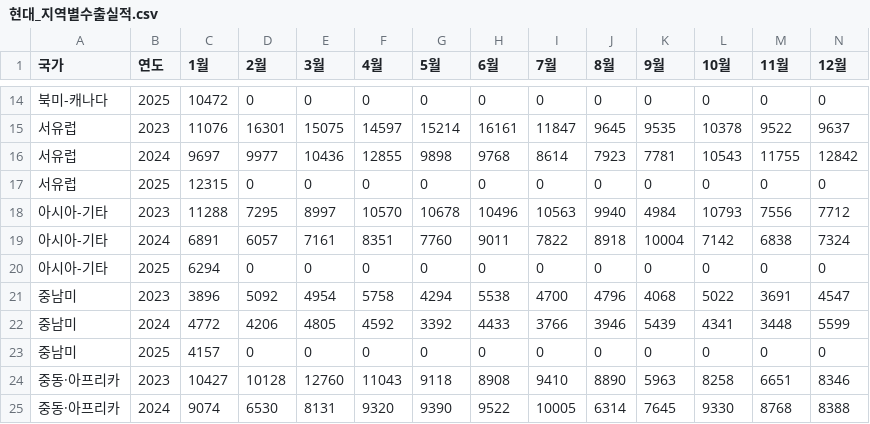
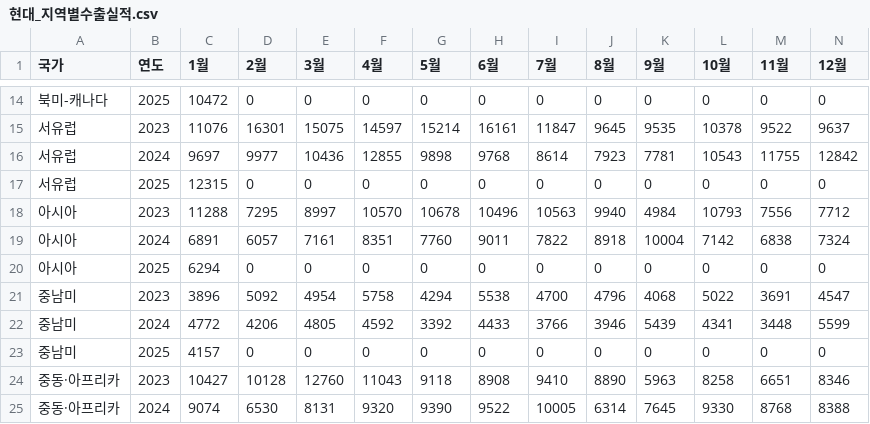
Before and after one commit to Coding-Supremacy/manifest-mini, a CSV file: data/현대_지역별수출실적.csv, drawn as a sheet; only a part is shown, gaps mark what is left out.

```diff
--- a/data/현대_지역별수출실적.csv
+++ b/data/현대_지역별수출실적.csv
@@ -17,5 +17,5 @@
 서유럽,2025,12315,0,0,0,0,0,0,0,0,0,0,0
-아시아-기타,2023,11288,7295,8997,10570,10678,10496,10563,9940,4984,10793,7556,7712
-아시아-기타,2024,6891,6057,7161,8351,7760,9011,7822,8918,10004,7142,6838,7324
-아시아-기타,2025,6294,0,0,0,0,0,0,0,0,0,0,0
+아시아,2023,11288,7295,8997,10570,10678,10496,10563,9940,4984,10793,7556,7712
+아시아,2024,6891,6057,7161,8351,7760,9011,7822,8918,10004,7142,6838,7324
+아시아,2025,6294,0,0,0,0,0,0,0,0,0,0,0
 중남미,2023,3896,5092,4954,5758,4294,5538,4700,4796,4068,5022,3691,4547
```
Also changed, not shown: data/기아_지역별수출실적_전처리.csv, 7 other files.
